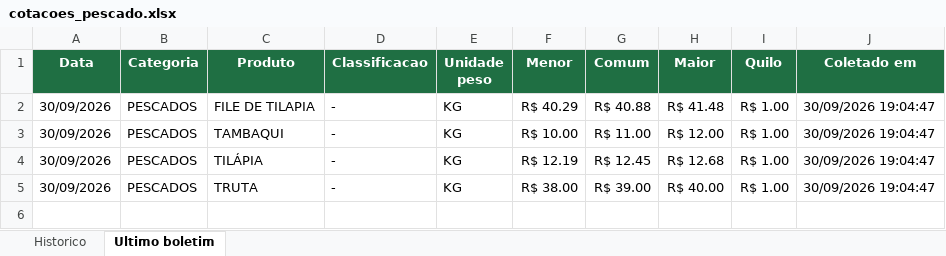
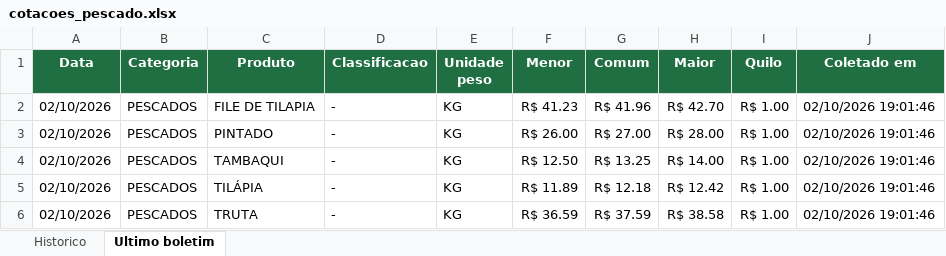
Before and after one commit to tbrena/robo-ceagesp, an Excel workbook: dados/cotacoes_pescado.xlsx, sheet Ultimo boletim, drawn as a sheet; values as stored, in another font and other column widths than the file's, no borders; addresses are those after the commit; the diff names each change by its address in the sheet, - before the commit and + after, or states it on an @@ line.

```diff
--- a/dados/cotacoes_pescado.xlsx (sheet Ultimo boletim)
+++ b/dados/cotacoes_pescado.xlsx (sheet Ultimo boletim)
-A2 (Data): 30/09/2026
+A2 (Data): 02/10/2026
-F2 (Menor): R$ 40.29
+F2 (Menor): R$ 41.23
-G2 (Comum): R$ 40.88
+G2 (Comum): R$ 41.96
-H2 (Maior): R$ 41.48
+H2 (Maior): R$ 42.70
-J2 (Coletado em): 30/09/2026 19:04:47
+J2 (Coletado em): 02/10/2026 19:01:46
+row 3: 02/10/2026 | PESCADOS | PINTADO | - | KG | R$ 26.00 | R$ 27.00 | R$ 28.00 | R$ 1.00 | 02/10/2026 19:01:46
-A4:A6 (Data): 30/09/2026
+A4:A6 (Data): 02/10/2026
-F4 (Menor): R$ 10.00
+F4 (Menor): R$ 12.50
-G4 (Comum): R$ 11.00
+G4 (Comum): R$ 13.25
-H4 (Maior): R$ 12.00
+H4 (Maior): R$ 14.00
-J4:J6 (Coletado em): 30/09/2026 19:04:47
+J4:J6 (Coletado em): 02/10/2026 19:01:46
-F5 (Menor): R$ 12.19
+F5 (Menor): R$ 11.89
-G5 (Comum): R$ 12.45
+G5 (Comum): R$ 12.18
-H5 (Maior): R$ 12.68
+H5 (Maior): R$ 12.42
-F6 (Menor): R$ 38.00
+F6 (Menor): R$ 36.59
-G6 (Comum): R$ 39.00
+G6 (Comum): R$ 37.59
-H6 (Maior): R$ 40.00
+H6 (Maior): R$ 38.58
```
Also changed, not shown: sheet Historico, 14 other files.
